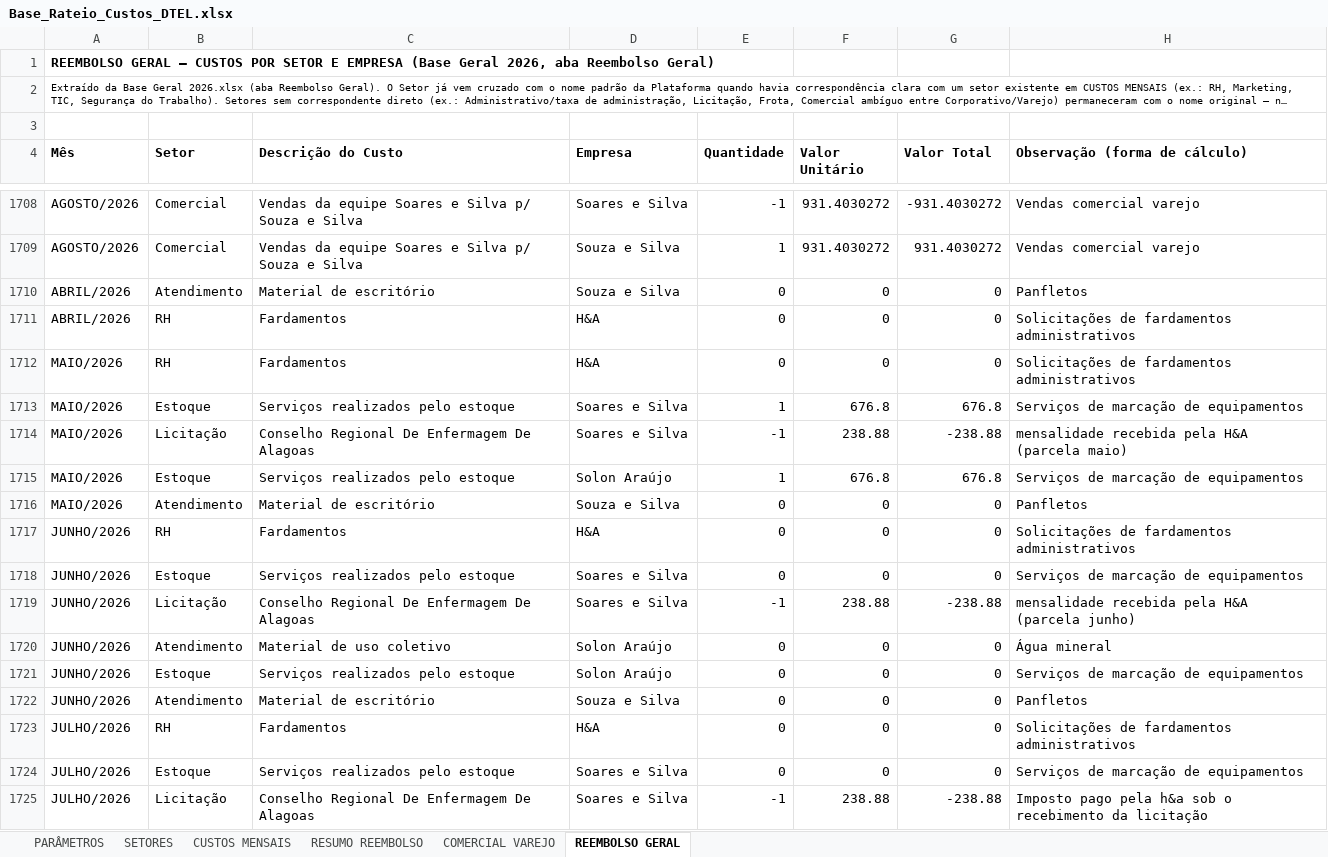
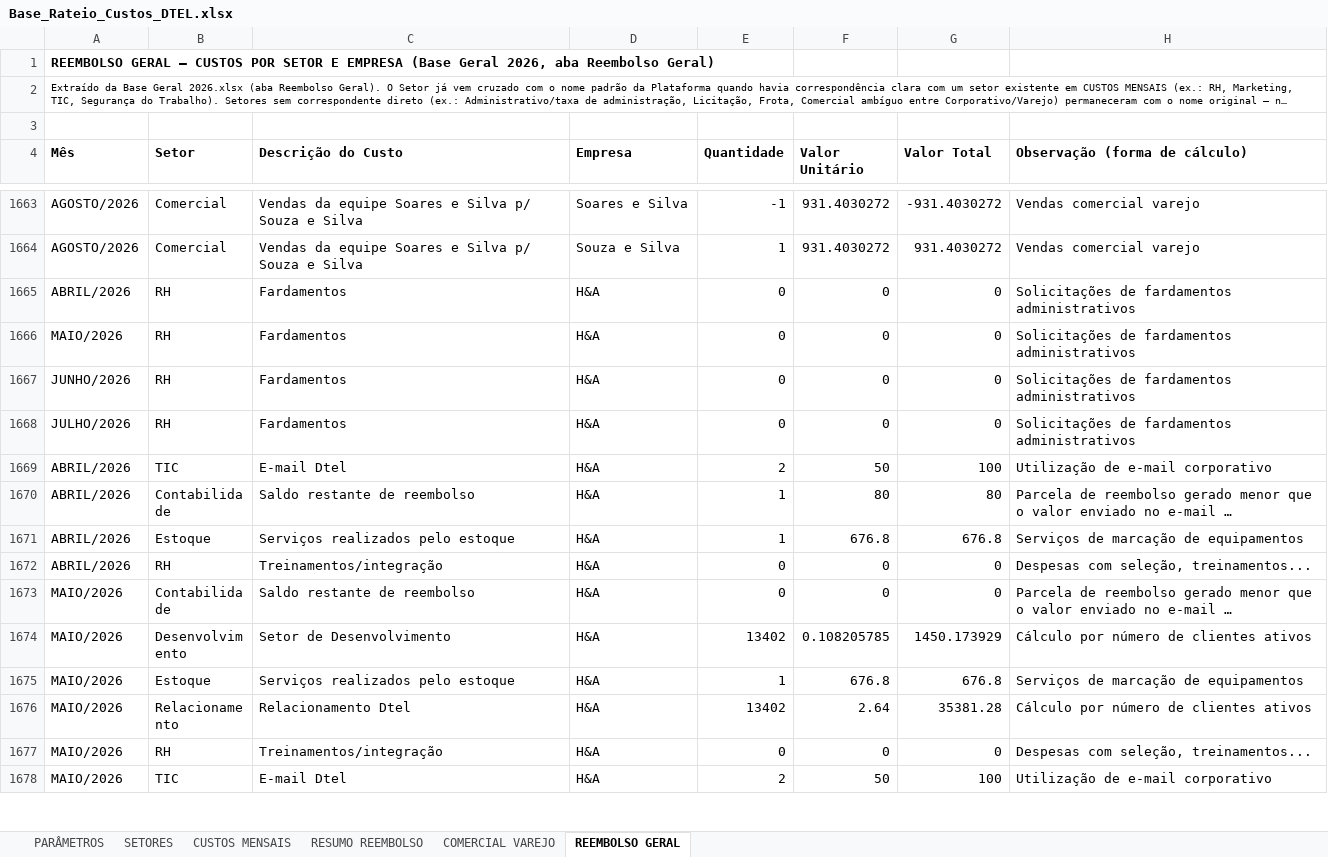
Before and after one commit to Deboradtelelecom/Base-dos-setores, an Excel workbook: dados-mensais/Base_Rateio_Custos_DTEL.xlsx, sheet REEMBOLSO GERAL, drawn as a sheet; only a part is shown, gaps mark what is left out; the shorter side is filled out with more unchanged rows; long unchanged cells end in …; values as stored, in another font and other column widths than the file's, no borders; charts and pictures not drawn; the diff covers the shown part only; the diff names each change by its address in the sheet, - before the commit and + after, or states it on an @@ line.

```diff
--- a/dados-mensais/Base_Rateio_Custos_DTEL.xlsx (sheet REEMBOLSO GERAL)
+++ b/dados-mensais/Base_Rateio_Custos_DTEL.xlsx (sheet REEMBOLSO GERAL)
-row 1710: ABRIL/2026 | Atendimento | Material de escritório | Souza e Silva | 0 | 0 | 0 | Panfletos
-row 1713: MAIO/2026 | Estoque | Serviços realizados pelo estoque | Soares e Silva | 1 | 676.8 | 676.8 | Serviços de marcação de equipamentos
-row 1714: MAIO/2026 | Licitação | Conselho Regional De Enfermagem De Alagoas | Soares e Silva | -1 | 238.88 | -238.88 | mensalidade recebida pela H&A (parcela maio)
-row 1715: MAIO/2026 | Estoque | Serviços realizados pelo estoque | Solon Araújo | 1 | 676.8 | 676.8 | Serviços de marcação de equipamentos
-row 1716: MAIO/2026 | Atendimento | Material de escritório | Souza e Silva | 0 | 0 | 0 | Panfletos
-row 1718: JUNHO/2026 | Estoque | Serviços realizados pelo estoque | Soares e Silva | 0 | 0 | 0 | Serviços de marcação de equipamentos
-row 1719: JUNHO/2026 | Licitação | Conselho Regional De Enfermagem De Alagoas | Soares e Silva | -1 | 238.88 | -238.88 | mensalidade recebida pela H&A (parcela junho)
-row 1720: JUNHO/2026 | Atendimento | Material de uso coletivo | Solon Araújo | 0 | 0 | 0 | Água mineral
-row 1721: JUNHO/2026 | Estoque | Serviços realizados pelo estoque | Solon Araújo | 0 | 0 | 0 | Serviços de marcação de equipamentos
-row 1722: JUNHO/2026 | Atendimento | Material de escritório | Souza e Silva | 0 | 0 | 0 | Panfletos
-row 1724: JULHO/2026 | Estoque | Serviços realizados pelo estoque | Soares e Silva | 0 | 0 | 0 | Serviços de marcação de equipamentos
-row 1725: JULHO/2026 | Licitação | Conselho Regional De Enfermagem De Alagoas | Soares e Silva | -1 | 238.88 | -238.88 | Imposto pago pela h&a sob o recebimento da licitação
```
Also changed, not shown: 154 removed rows and 14 edited cells elsewhere in this sheet, sheet RESUMO REEMBOLSO, sheet PARÂMETROS, sheet CUSTOS MENSAIS, sheet SETORES, hidden cells, 1 other file.
